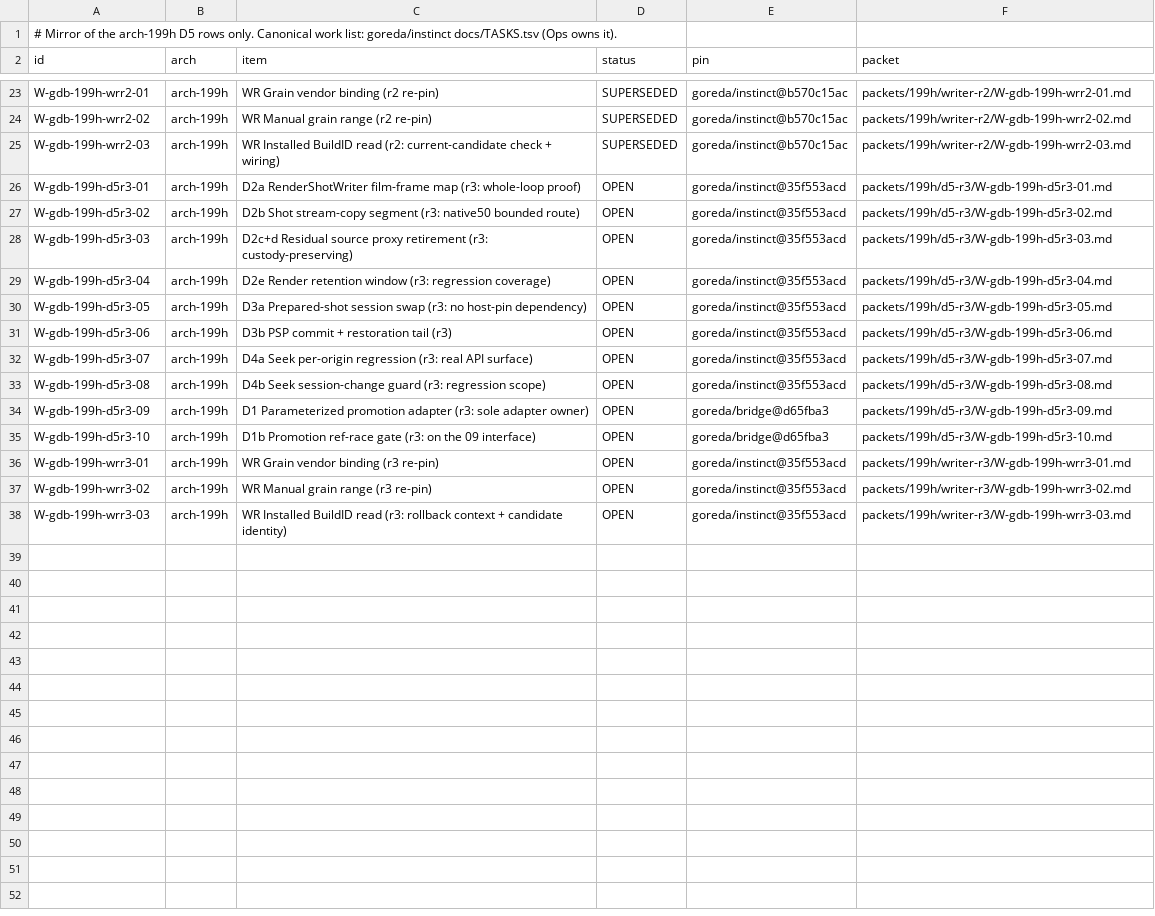
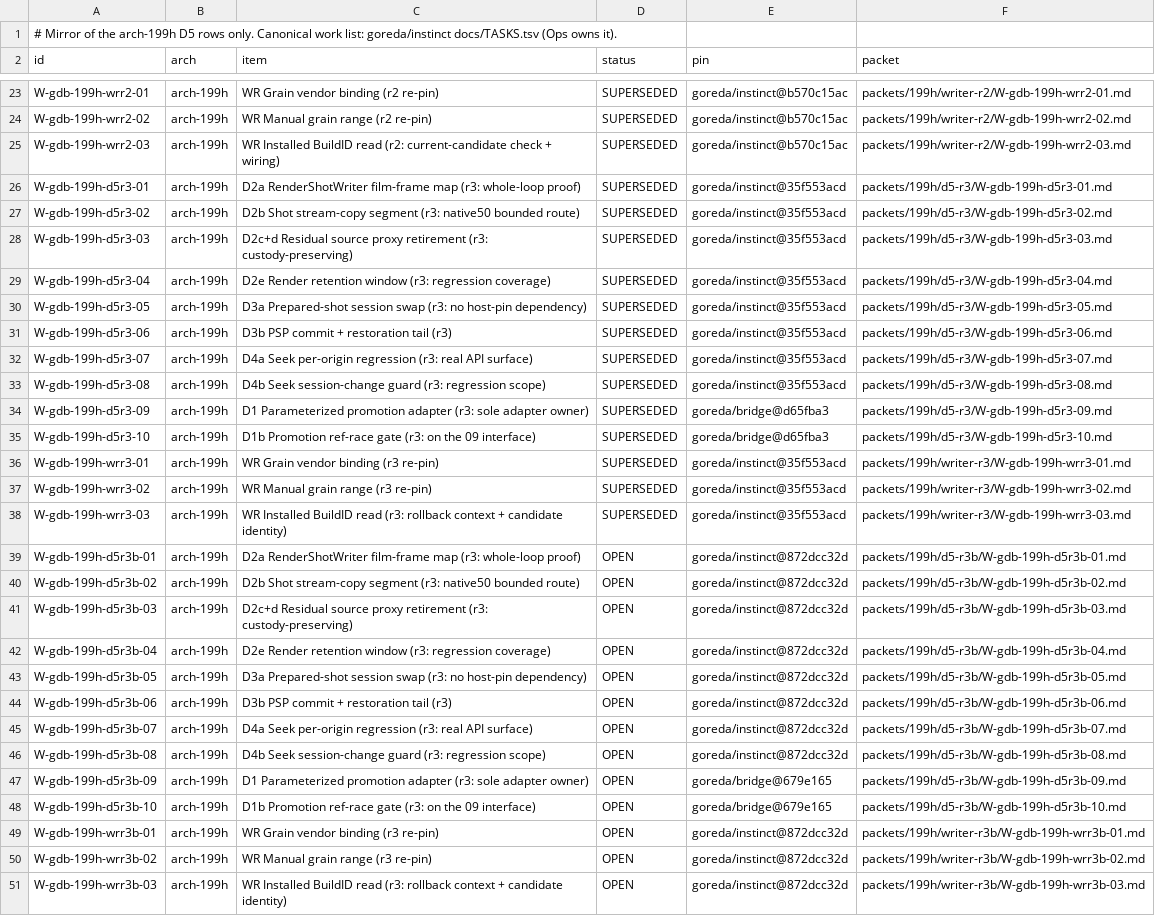
Before and after one commit to goreda/bridge, a TSV file: docs/TASKS.tsv, drawn as a sheet; only a part is shown, gaps mark what is left out; the diff names each change by its address in the sheet, - before the commit and + after, or states it on an @@ line.

Commit message:
arch-199h r3b stock: re-pin to native50 872dcc32d (excerpt bytes identical to r3; sess_replace now 1660-1720); r3 superseded

```diff
--- a/docs/TASKS.tsv
+++ b/docs/TASKS.tsv
-D26:D38 (status): OPEN
+D26:D38 (status): SUPERSEDED
+row 39: W-gdb-199h-d5r3b-01 | arch-199h | D2a RenderShotWriter film-frame map (r3: whole-loop proof) | OPEN | goreda/instinct@872dcc32d | packets/199h/d5-r3b/W-gdb-199h-d5r3b-01.md
+row 40: W-gdb-199h-d5r3b-02 | arch-199h | D2b Shot stream-copy segment (r3: native50 bounded route) | OPEN | goreda/instinct@872dcc32d | packets/199h/d5-r3b/W-gdb-199h-d5r3b-02.md
+row 41: W-gdb-199h-d5r3b-03 | arch-199h | D2c+d Residual source proxy retirement (r3: custody-preserving) | OPEN | goreda/instinct@872dcc32d | packets/199h/d5-r3b/W-gdb-199h-d5r3b-03.md
+row 42: W-gdb-199h-d5r3b-04 | arch-199h | D2e Render retention window (r3: regression coverage) | OPEN | goreda/instinct@872dcc32d | packets/199h/d5-r3b/W-gdb-199h-d5r3b-04.md
+row 43: W-gdb-199h-d5r3b-05 | arch-199h | D3a Prepared-shot session swap (r3: no host-pin dependency) | OPEN | goreda/instinct@872dcc32d | packets/199h/d5-r3b/W-gdb-199h-d5r3b-05.md
+row 44: W-gdb-199h-d5r3b-06 | arch-199h | D3b PSP commit + restoration tail (r3) | OPEN | goreda/instinct@872dcc32d | packets/199h/d5-r3b/W-gdb-199h-d5r3b-06.md
+row 45: W-gdb-199h-d5r3b-07 | arch-199h | D4a Seek per-origin regression (r3: real API surface) | OPEN | goreda/instinct@872dcc32d | packets/199h/d5-r3b/W-gdb-199h-d5r3b-07.md
+row 46: W-gdb-199h-d5r3b-08 | arch-199h | D4b Seek session-change guard (r3: regression scope) | OPEN | goreda/instinct@872dcc32d | packets/199h/d5-r3b/W-gdb-199h-d5r3b-08.md
+row 47: W-gdb-199h-d5r3b-09 | arch-199h | D1 Parameterized promotion adapter (r3: sole adapter owner) | OPEN | goreda/bridge@679e165 | packets/199h/d5-r3b/W-gdb-199h-d5r3b-09.md
+row 48: W-gdb-199h-d5r3b-10 | arch-199h | D1b Promotion ref-race gate (r3: on the 09 interface) | OPEN | goreda/bridge@679e165 | packets/199h/d5-r3b/W-gdb-199h-d5r3b-10.md
+row 49: W-gdb-199h-wrr3b-01 | arch-199h | WR Grain vendor binding (r3 re-pin) | OPEN | goreda/instinct@872dcc32d | packets/199h/writer-r3b/W-gdb-199h-wrr3b-01.md
+row 50: W-gdb-199h-wrr3b-02 | arch-199h | WR Manual grain range (r3 re-pin) | OPEN | goreda/instinct@872dcc32d | packets/199h/writer-r3b/W-gdb-199h-wrr3b-02.md
+row 51: W-gdb-199h-wrr3b-03 | arch-199h | WR Installed BuildID read (r3: rollback context + candidate identity) | OPEN | goreda/instinct@872dcc32d | packets/199h/writer-r3b/W-gdb-199h-wrr3b-03.md
```
Also changed, not shown: 22 other files.
